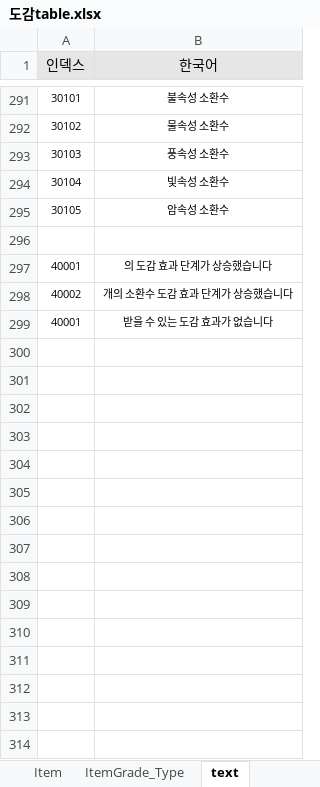
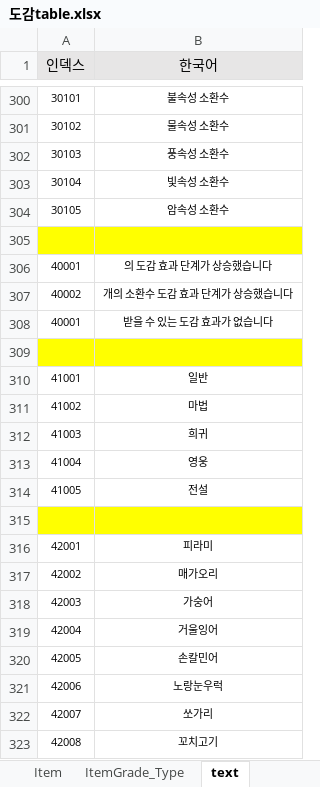
Before and after one commit to GiMYOOO/Employment, an Excel workbook: 02.서머너즈워 도감 시스템 역기획서/도감table.xlsx, sheet text, drawn as a sheet; only a part is shown, gaps mark what is left out; values as stored, in another font and other column widths than the file's, no borders; addresses are those after the commit; the diff covers the shown part only; the diff names each change by its address in the sheet, - before the commit and + after, or states it on an @@ line.

```diff
--- a/02.서머너즈워 도감 시스템 역기획서/도감table.xlsx (sheet text)
+++ b/02.서머너즈워 도감 시스템 역기획서/도감table.xlsx (sheet text)
-A305:B305 fill: none
+A305:B305 fill: #FFFF00
+row 309: (empty)
+row 310: 41001 | 일반
+row 311: 41002 | 마법
+row 312: 41003 | 희귀
+row 313: 41004 | 영웅
+row 314: 41005 | 전설
+row 315: (empty)
+row 316: 42001 | 피라미
+row 317: 42002 | 매가오리
+row 318: 42003 | 가숭어
+row 319: 42004 | 거울잉어
+row 320: 42005 | 손칼민어
+row 321: 42006 | 노랑눈우럭
+row 322: 42007 | 쏘가리
+row 323: 42008 | 꼬치고기
```
Also changed, not shown: 73 added rows, 1 removed row and cell formats elsewhere in this sheet, sheet Item, sheet collcetion_expertiseItem_slot, sheet collection_expertiseItem, sheet collcetion_summons, sheet ItemGrade_Type, sheet collection_monster, 3 more sheets, hidden cells, 1 other file.
